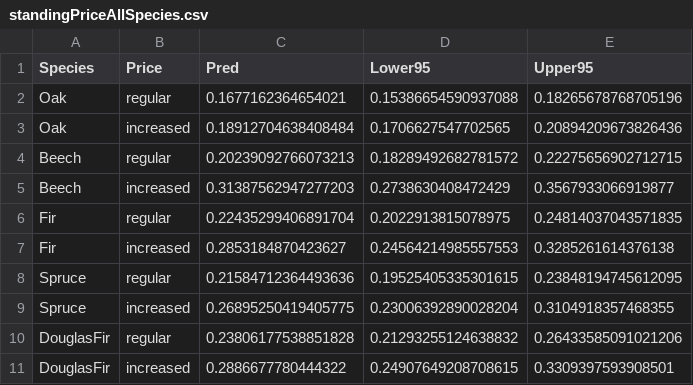
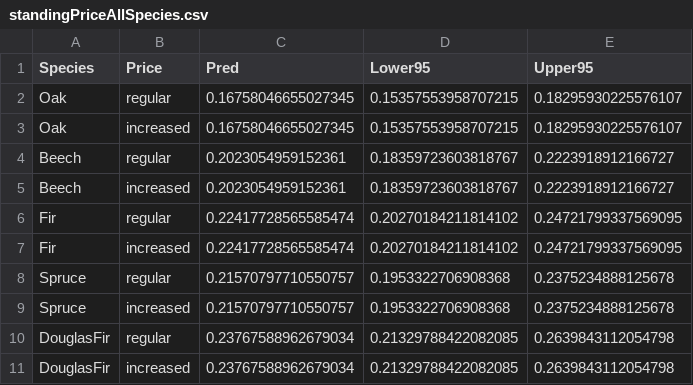
Before and after one commit to CWFC-CCFB/lerfobforesttools, a CSV file: manuscripts/lerfob/predictor/thinners/frenchnfithinner2018/standingPriceAllSpecies.csv, drawn as a sheet; only a part is shown; the diff covers the shown part only.

Commit message:
Change in elasticity of FrenchNFIThinnerPredictions

```diff
--- a/manuscripts/lerfob/predictor/thinners/frenchnfithinner2018/standingPriceAllSpecies.csv
+++ b/manuscripts/lerfob/predictor/thinners/frenchnfithinner2018/standingPriceAllSpecies.csv
@@ -1,11 +1,11 @@
 Species;Price;Pred;Lower95;Upper95
-Oak;regular;0.1677162364654021;0.15386654590937088;0.18265678768705196
-Oak;increased;0.18912704638408484;0.1706627547702565;0.20894209673826436
-Beech;regular;0.20239092766073213;0.18289492682781572;0.22275656902712715
-Beech;increased;0.31387562947277203;0.2738630408472429;0.3567933066919877
-Fir;regular;0.22435299406891704;0.2022913815078975;0.24814037043571835
-Fir;increased;0.2853184870423627;0.24564214985557553;0.3285261614376138
-Spruce;regular;0.21584712364493636;0.19525405335301615;0.23848194745612095
-Spruce;increased;0.26895250419405775;0.23006392890028204;0.3104918357468355
-DouglasFir;regular;0.23806177538851828;0.21293255124638832;0.26433585091021206
-DouglasFir;increased;0.2886677780444322;0.24907649208708615;0.3309397593908501
+Oak;regular;0.16758046655027345;0.15357553958707215;0.18295930225576107
+Oak;increased;0.16758046655027345;0.15357553958707215;0.18295930225576107
+Beech;regular;0.2023054959152361;0.18359723603818767;0.2223918912166727
+Beech;increased;0.2023054959152361;0.18359723603818767;0.2223918912166727
+Fir;regular;0.22417728565585474;0.20270184211814102;0.24721799337569095
+Fir;increased;0.22417728565585474;0.20270184211814102;0.24721799337569095
+Spruce;regular;0.21570797710550757;0.1953322706908368;0.2375234888125678
+Spruce;increased;0.21570797710550757;0.1953322706908368;0.2375234888125678
+DouglasFir;regular;0.23767588962679034;0.21329788422082085;0.2639843112054798
+DouglasFir;increased;0.23767588962679034;0.21329788422082085;0.2639843112054798
```
Also changed, not shown: 24 edited cells elsewhere in this file, 1 other file.
